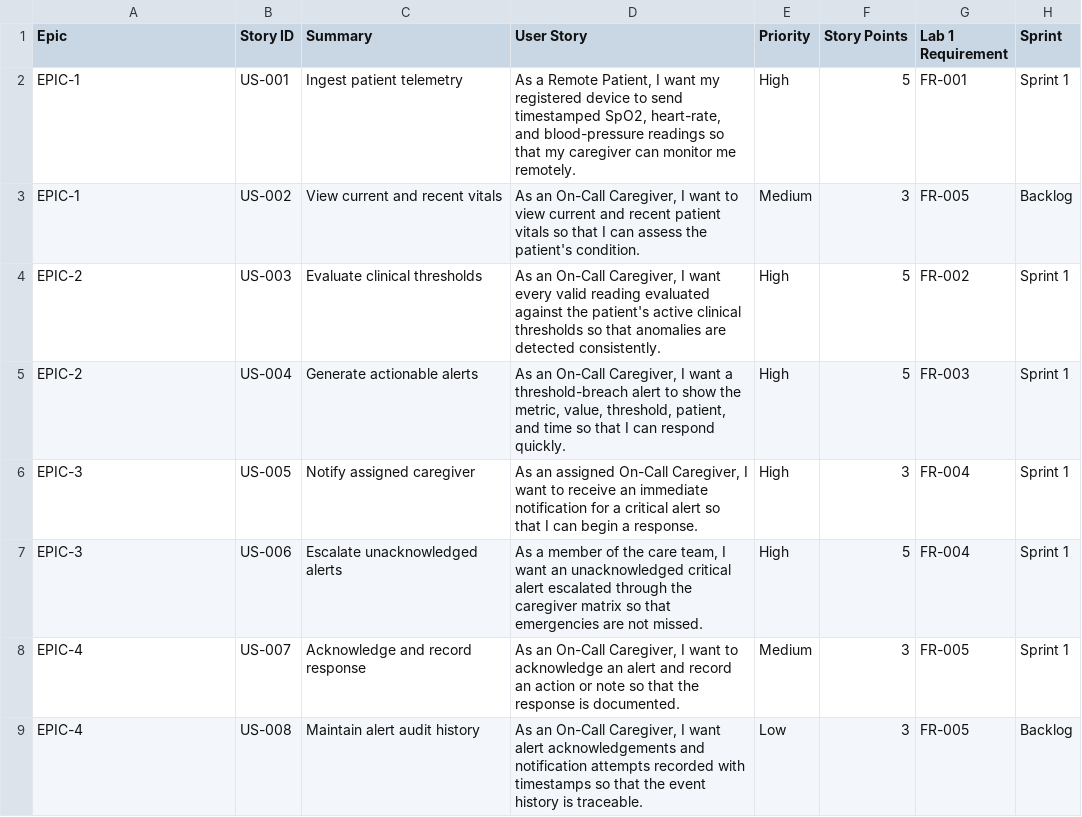
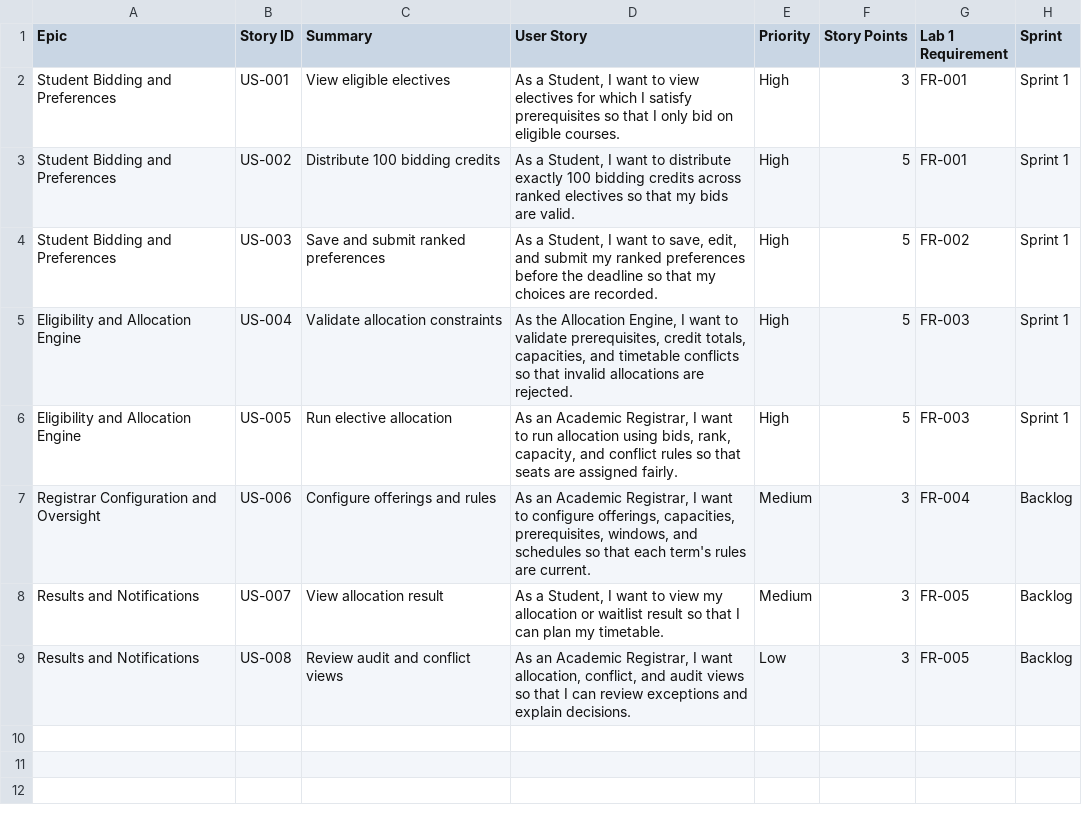
Before and after one commit to Dhyan-rao-10/Software-Engineering-Lab, a CSV file: Lab 2/lab2-backlog.csv, drawn as a sheet.

```diff
--- a/Lab 2/lab2-backlog.csv
+++ b/Lab 2/lab2-backlog.csv
@@ -1,9 +1,9 @@
 Epic,Story ID,Summary,User Story,Priority,Story Points,Lab 1 Requirement,Sprint
-EPIC-1,US-001,Ingest patient telemetry,"As a Remote Patient, I want my registered device to send timestamped SpO2, heart-rate, and blood-pressure readings so that my caregiver can monitor me remotely.",High,5,FR-001,Sprint 1
-EPIC-1,US-002,View current and recent vitals,"As an On-Call Caregiver, I want to view current and recent patient vitals so that I can assess the patient's condition.",Medium,3,FR-005,Backlog
-EPIC-2,US-003,Evaluate clinical thresholds,"As an On-Call Caregiver, I want every valid reading evaluated against the patient's active clinical thresholds so that anomalies are detected consistently.",High,5,FR-002,Sprint 1
-EPIC-2,US-004,Generate actionable alerts,"As an On-Call Caregiver, I want a threshold-breach alert to show the metric, value, threshold, patient, and time so that I can respond quickly.",High,5,FR-003,Sprint 1
-EPIC-3,US-005,Notify assigned caregiver,"As an assigned On-Call Caregiver, I want to receive an immediate notification for a critical alert so that I can begin a response.",High,3,FR-004,Sprint 1
-EPIC-3,US-006,Escalate unacknowledged alerts,"As a member of the care team, I want an unacknowledged critical alert escalated through the caregiver matrix so that emergencies are not missed.",High,5,FR-004,Sprint 1
-EPIC-4,US-007,Acknowledge and record response,"As an On-Call Caregiver, I want to acknowledge an alert and record an action or note so that the response is documented.",Medium,3,FR-005,Sprint 1
-EPIC-4,US-008,Maintain alert audit history,"As an On-Call Caregiver, I want alert acknowledgements and notification attempts recorded with timestamps so that the event history is traceable.",Low,3,FR-005,Backlog
+Student Bidding and Preferences,US-001,View eligible electives,"As a Student, I want to view electives for which I satisfy prerequisites so that I only bid on eligible courses.",High,3,FR-001,Sprint 1
+Student Bidding and Preferences,US-002,Distribute 100 bidding credits,"As a Student, I want to distribute exactly 100 bidding credits across ranked electives so that my bids are valid.",High,5,FR-001,Sprint 1
+Student Bidding and Preferences,US-003,Save and submit ranked preferences,"As a Student, I want to save, edit, and submit my ranked preferences before the deadline so that my choices are recorded.",High,5,FR-002,Sprint 1
+Eligibility and Allocation Engine,US-004,Validate allocation constraints,"As the Allocation Engine, I want to validate prerequisites, credit totals, capacities, and timetable conflicts so that invalid allocations are rejected.",High,5,FR-003,Sprint 1
+Eligibility and Allocation Engine,US-005,Run elective allocation,"As an Academic Registrar, I want to run allocation using bids, rank, capacity, and conflict rules so that seats are assigned fairly.",High,5,FR-003,Sprint 1
+Registrar Configuration and Oversight,US-006,Configure offerings and rules,"As an Academic Registrar, I want to configure offerings, capacities, prerequisites, windows, and schedules so that each term's rules are current.",Medium,3,FR-004,Backlog
+Results and Notifications,US-007,View allocation result,"As a Student, I want to view my allocation or waitlist result so that I can plan my timetable.",Medium,3,FR-005,Backlog
+Results and Notifications,US-008,Review audit and conflict views,"As an Academic Registrar, I want allocation, conflict, and audit views so that I can review exceptions and explain decisions.",Low,3,FR-005,Backlog
```
Also changed, not shown: 17 other files.
